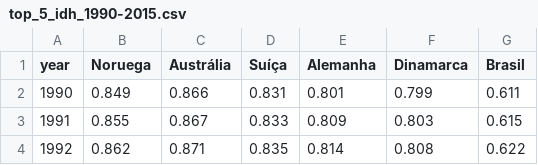
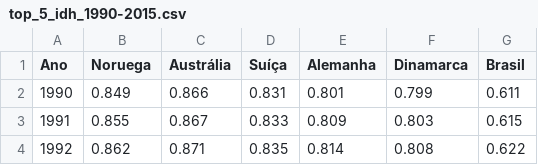
Before and after one commit to evertonaleixo/country_analysis, a CSV file: data/top_5_idh_1990-2015.csv, drawn as a sheet; only a part is shown.

```diff
--- a/data/top_5_idh_1990-2015.csv
+++ b/data/top_5_idh_1990-2015.csv
@@ -1,2 +1,2 @@
-year,Noruega,Austrália,Suíça,Alemanha,Dinamarca,Brasil
+Ano,Noruega,Austrália,Suíça,Alemanha,Dinamarca,Brasil
 1990,0.849,0.866,0.831,0.801,0.799,0.611
```
Also changed, not shown: 1 other file.
